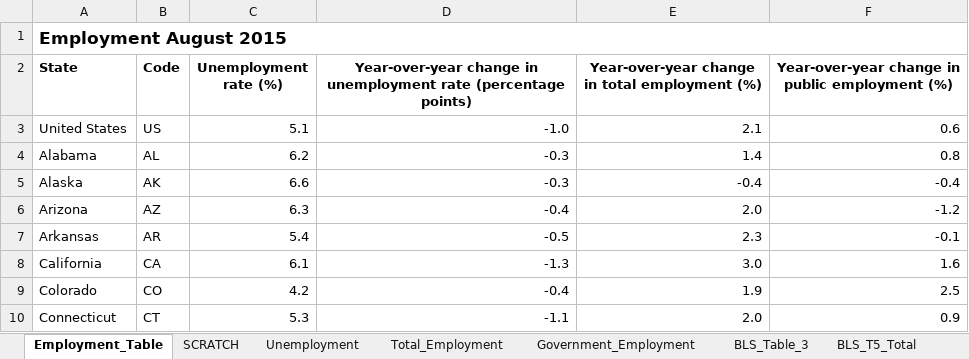
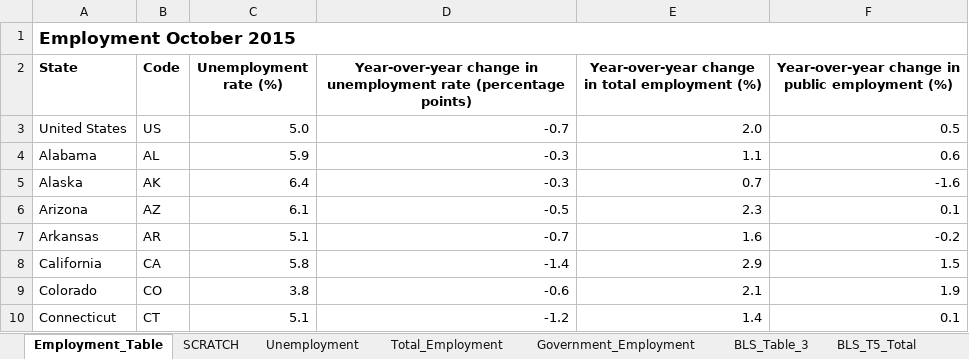
Before and after one commit to UrbanInstitute/state-economic-monitor, an Excel workbook: static/data/source/current_employment.xlsx, sheet Employment_Table, drawn as a sheet; only a part is shown; values as stored, in another font and other column widths than the file's, no borders; the diff covers the shown part only; the diff names each change by its address in the sheet, - before the commit and + after, or states it on an @@ line.

```diff
--- a/static/data/source/current_employment.xlsx (sheet Employment_Table)
+++ b/static/data/source/current_employment.xlsx (sheet Employment_Table)
-A1 (State): Employment August 2015
+A1 (State): Employment October 2015
-C3 (Unemployment rate (%)): 5.1
+C3 (Unemployment rate (%)): 5.0
-D3: -1.0
+D3: -0.7
-E3: 2.1
+E3: 2.0
-F3: 0.6
+F3: 0.5
-C4 (Unemployment rate (%)): 6.2
+C4 (Unemployment rate (%)): 5.9
-E4: 1.4
+E4: 1.1
-F4: 0.8
+F4: 0.6
-C5 (Unemployment rate (%)): 6.6
+C5 (Unemployment rate (%)): 6.4
-E5: -0.4
+E5: 0.7
-F5: -0.4
+F5: -1.6
-C6 (Unemployment rate (%)): 6.3
+C6 (Unemployment rate (%)): 6.1
-D6: -0.4
+D6: -0.5
-E6: 2.0
+E6: 2.3
-F6: -1.2
+F6: 0.1
-C7 (Unemployment rate (%)): 5.4
+C7 (Unemployment rate (%)): 5.1
-D7: -0.5
+D7: -0.7
-E7: 2.3
+E7: 1.6
-F7: -0.1
+F7: -0.2
-C8 (Unemployment rate (%)): 6.1
+C8 (Unemployment rate (%)): 5.8
-D8: -1.3
+D8: -1.4
-E8: 3.0
+E8: 2.9
-F8: 1.6
+F8: 1.5
-C9 (Unemployment rate (%)): 4.2
+C9 (Unemployment rate (%)): 3.8
-D9: -0.4
+D9: -0.6
-E9: 1.9
+E9: 2.1
-F9: 2.5
+F9: 1.9
-C10 (Unemployment rate (%)): 5.3
+C10 (Unemployment rate (%)): 5.1
-D10: -1.1
+D10: -1.2
-E10: 2.0
+E10: 1.4
-F10: 0.9
+F10: 0.1
```
Also changed, not shown: 161 edited cells elsewhere in this sheet, sheet SCRATCH, sheet Unemployment, sheet BLS_Table_3, sheet Total_Employment, sheet BLS_T5_Total, sheet Government_Employment, 1 more sheet, other sheet tabs, formulas that keep their value, static/data/source/current_wage.xlsx, 16 other files.
